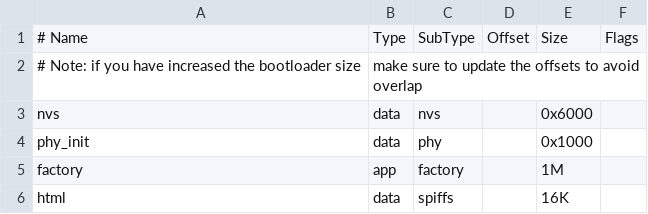
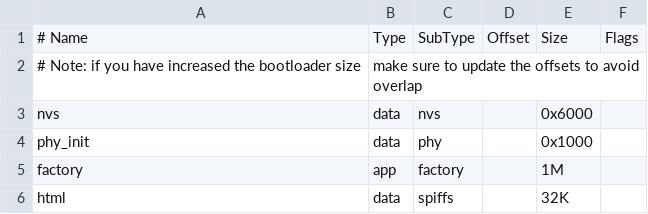
Before and after one commit to Yezi23-boop/apcdg, a CSV file: partitions_webserver.csv, drawn as a sheet.

```diff
--- a/partitions_webserver.csv
+++ b/partitions_webserver.csv
@@ -5,2 +5,2 @@ phy_init, data, phy,     ,        0x1000,
 factory,  app,  factory, ,        1M,
-html,     data, spiffs,  ,        16K,
+html,     data, spiffs,  ,        32K,
```
Also changed, not shown: 3 other files.
